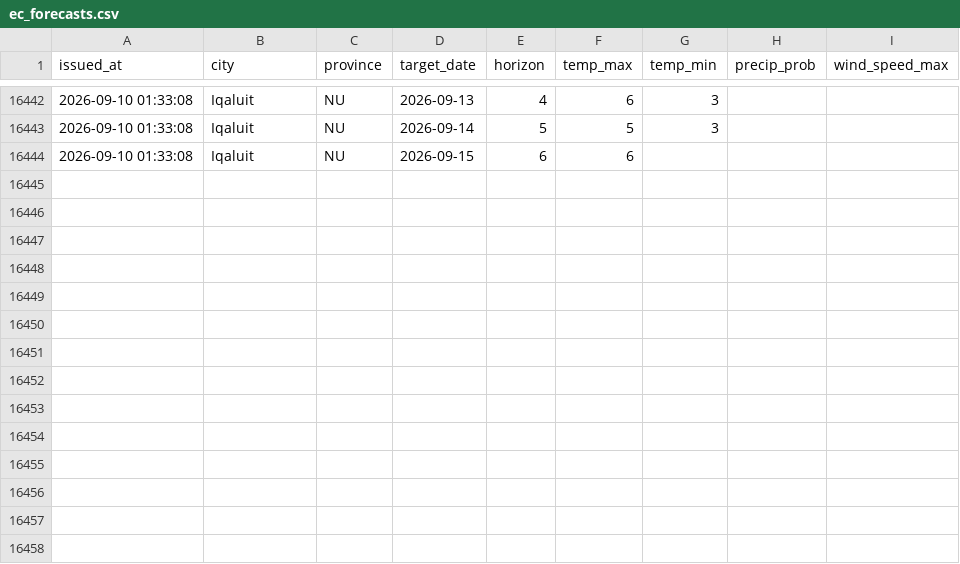
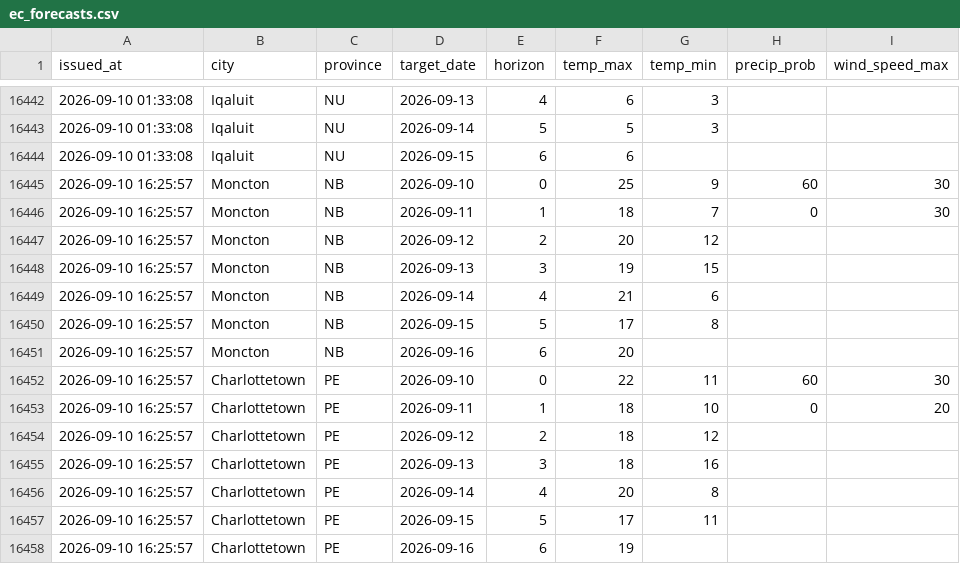
Before and after one commit to serhiikurtyniuk/weather-project, a CSV file: ec_forecasts.csv, drawn as a sheet; only a part is shown, gaps mark what is left out.

```diff
--- a/ec_forecasts.csv
+++ b/ec_forecasts.csv
@@ -16444 +16444,15 @@ issued_at,city,province,target_date,horizon,temp_max,temp_min,precip_prob,wind_s
 2026-09-10 01:33:08,Iqaluit,NU,2026-09-15,6,6,,,
+2026-09-10 16:25:57,Moncton,NB,2026-09-10,0,25,9,60,30
+2026-09-10 16:25:57,Moncton,NB,2026-09-11,1,18,7,0,30
+2026-09-10 16:25:57,Moncton,NB,2026-09-12,2,20,12,,
+2026-09-10 16:25:57,Moncton,NB,2026-09-13,3,19,15,,
+2026-09-10 16:25:57,Moncton,NB,2026-09-14,4,21,6,,
+2026-09-10 16:25:57,Moncton,NB,2026-09-15,5,17,8,,
+2026-09-10 16:25:57,Moncton,NB,2026-09-16,6,20,,,
+2026-09-10 16:25:57,Charlottetown,PE,2026-09-10,0,22,11,60,30
+2026-09-10 16:25:57,Charlottetown,PE,2026-09-11,1,18,10,0,20
+2026-09-10 16:25:57,Charlottetown,PE,2026-09-12,2,18,12,,
+2026-09-10 16:25:57,Charlottetown,PE,2026-09-13,3,18,16,,
+2026-09-10 16:25:57,Charlottetown,PE,2026-09-14,4,20,8,,
+2026-09-10 16:25:57,Charlottetown,PE,2026-09-15,5,17,11,,
+2026-09-10 16:25:57,Charlottetown,PE,2026-09-16,6,19,,,
```
